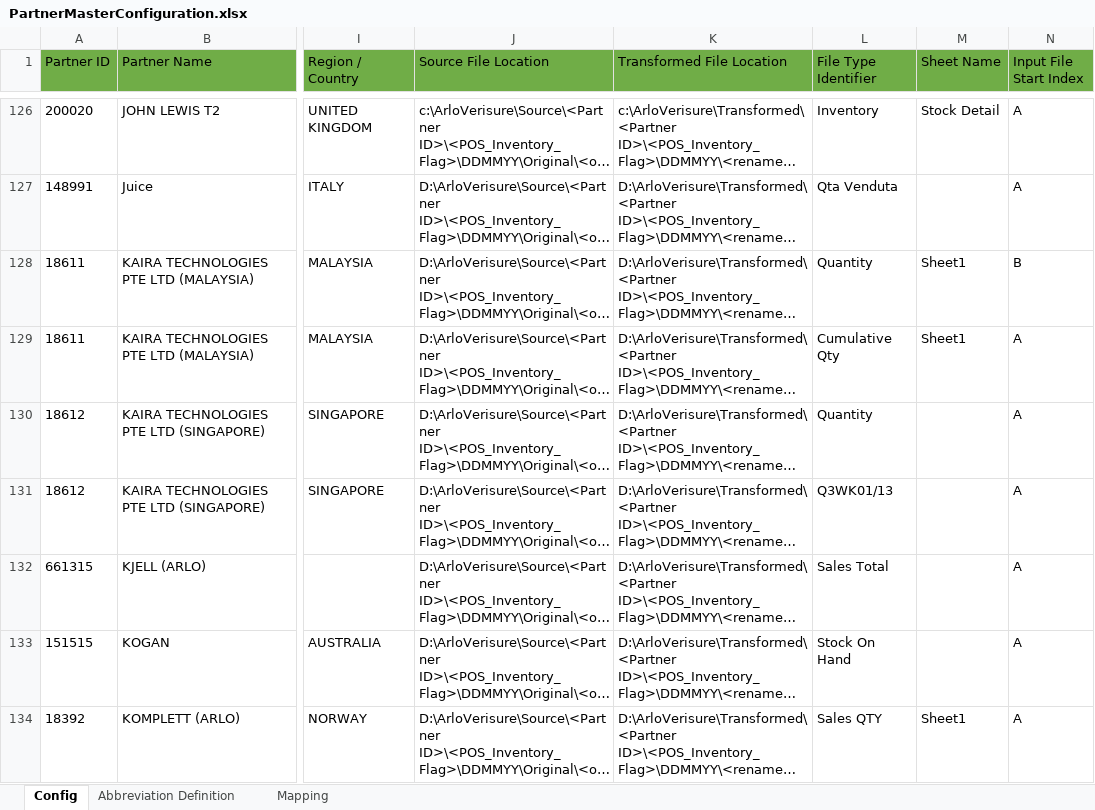
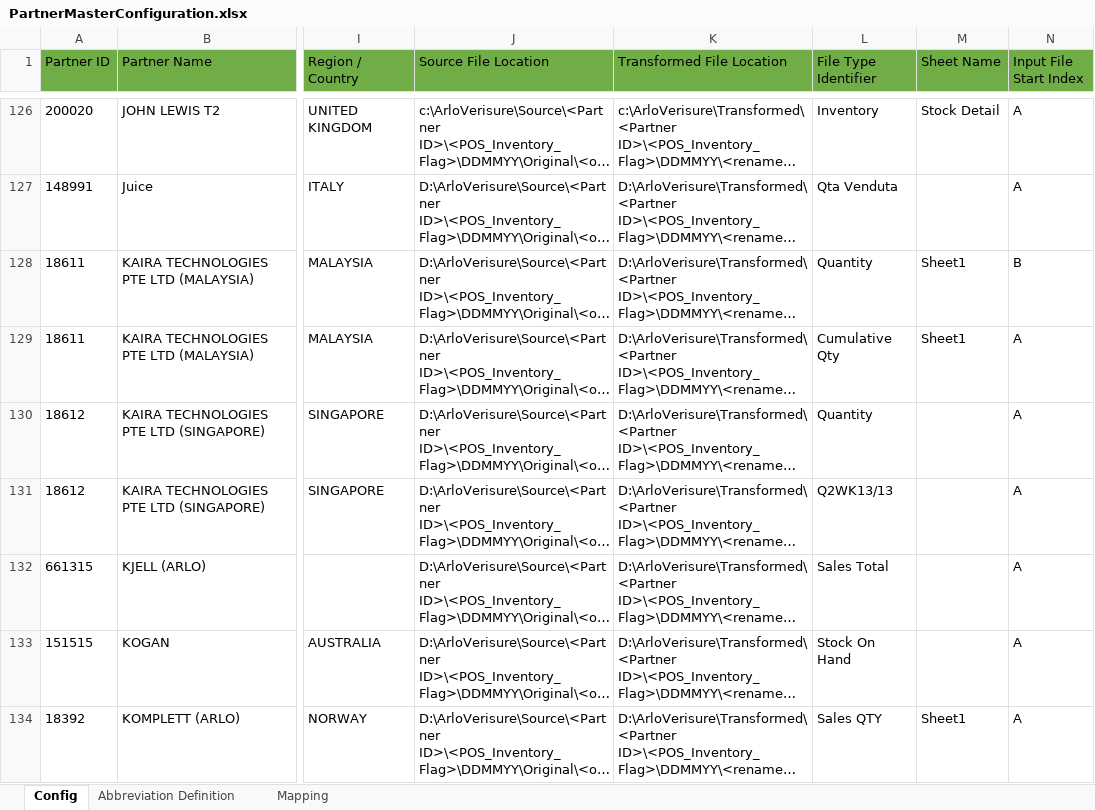
Before and after one commit to alernkn247/PartnerConfiguration, an Excel workbook: PartnerMasterConfiguration.xlsx, sheet Config, drawn as a sheet; only a part is shown, gaps mark what is left out; long unchanged cells end in …; values as stored, in another font and other column widths than the file's, no borders; conditional formats not drawn; the diff names each change by its address in the sheet, - before the commit and + after, or states it on an @@ line.

```diff
--- a/PartnerMasterConfiguration.xlsx (sheet Config)
+++ b/PartnerMasterConfiguration.xlsx (sheet Config)
-L131 (File Type Identifier): Q3WK01/13
+L131 (File Type Identifier): Q2WK13/13
```
Also changed, not shown: sheet Mapping.
